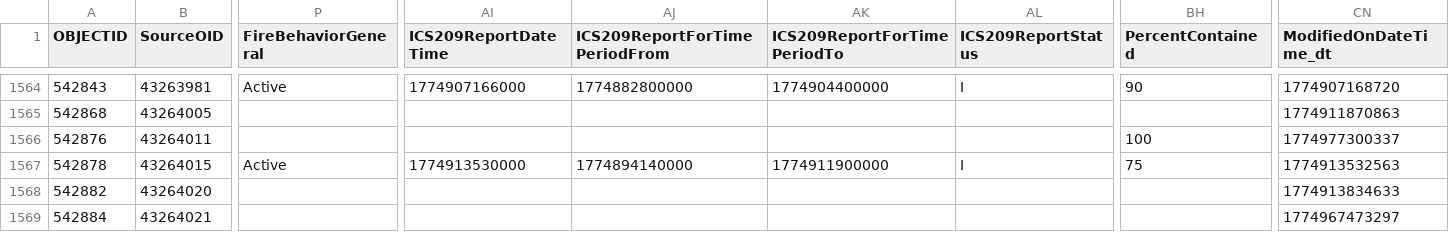
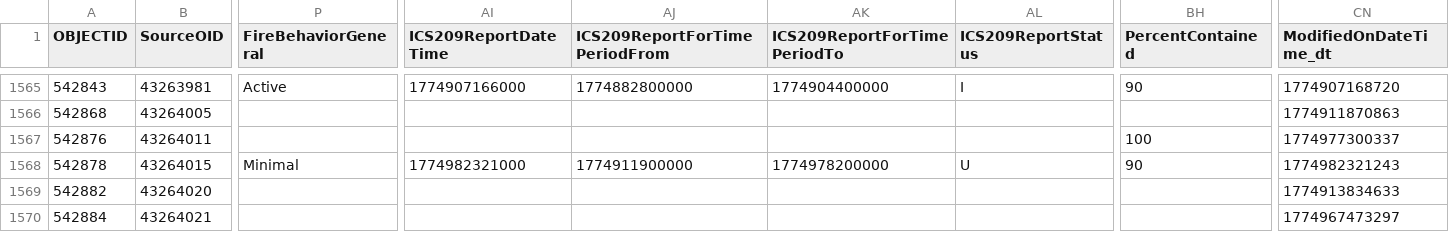
Before and after one commit to githamm/wildfire-tracker, a CSV file: data/wildfire_ytd.csv, drawn as a sheet; only a part is shown, gaps mark what is left out; addresses are those after the commit; the diff covers the shown part only; the diff names each change by its address in the sheet, - before the commit and + after, or states it on an @@ line.

```diff
--- a/data/wildfire_ytd.csv
+++ b/data/wildfire_ytd.csv
-P1568 (FireBehaviorGeneral): Active
+P1568 (FireBehaviorGeneral): Minimal
-AI1568 (ICS209ReportDateTime): 1774913530000
+AI1568 (ICS209ReportDateTime): 1774982321000
-AJ1568 (ICS209ReportForTimePeriodFrom): 1774894140000
+AJ1568 (ICS209ReportForTimePeriodFrom): 1774911900000
-AK1568 (ICS209ReportForTimePeriodTo): 1774911900000
+AK1568 (ICS209ReportForTimePeriodTo): 1774978200000
-AL1568 (ICS209ReportStatus): I
+AL1568 (ICS209ReportStatus): U
-BH1568 (PercentContained): 75
+BH1568 (PercentContained): 90
-CN1568 (ModifiedOnDateTime_dt): 1774913532563
+CN1568 (ModifiedOnDateTime_dt): 1774982321243
```
Also changed, not shown: 1 added row and 78 edited cells elsewhere in this file.
